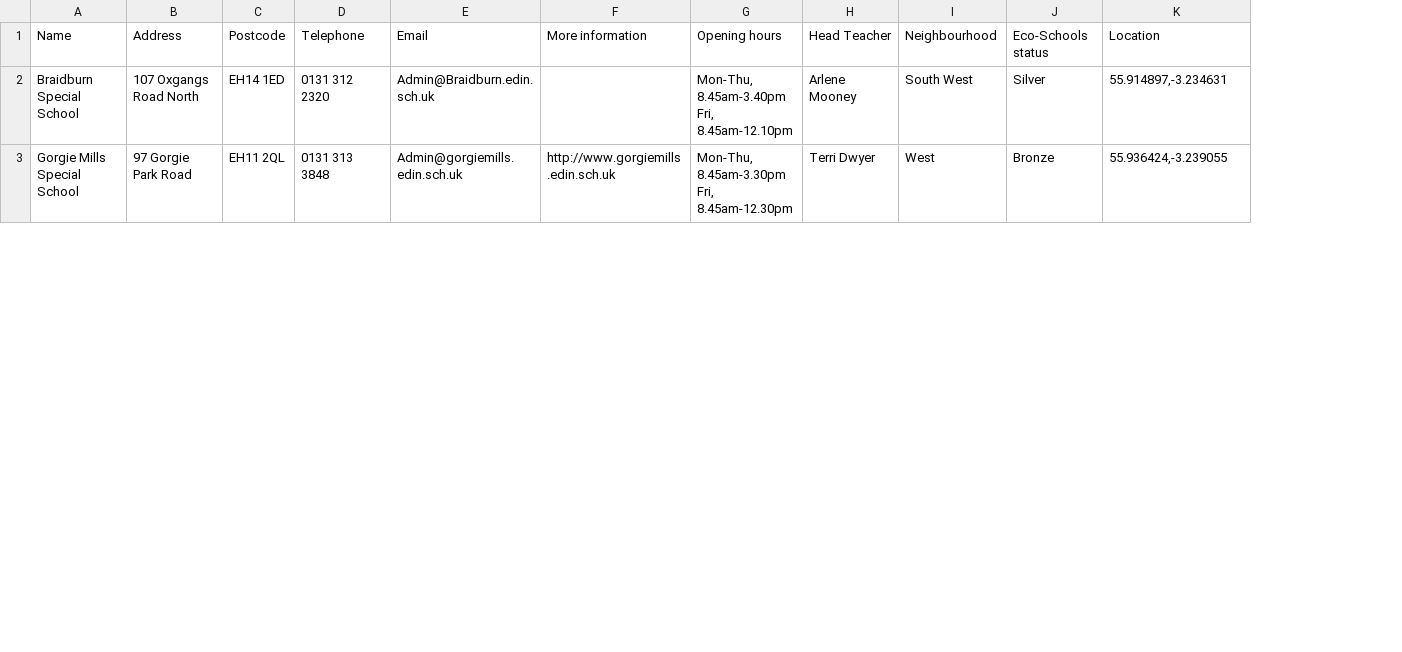
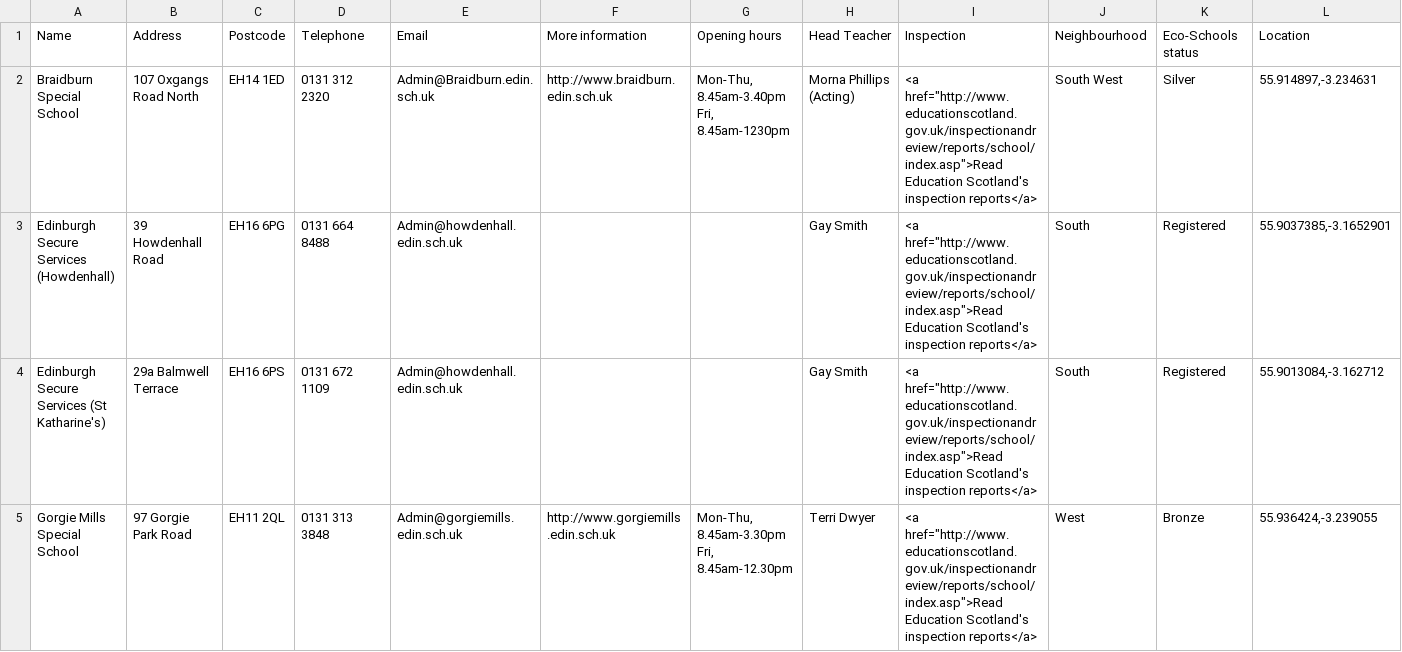
Before and after one commit to edinburghcouncil/datasets, a CSV file: schools/Special schools.csv, drawn as a sheet; only a part is shown; addresses are those after the commit; ↵ is a line break in a cell; the diff covers the shown part only; the diff names each change by its address in the sheet, - before the commit and + after, or states it on an @@ line.

```diff
--- a/schools/Special schools.csv
+++ b/schools/Special schools.csv
+column I, rows 1-2: Inspection | <a href="http://www.educationscotland.gov.uk/inspectionandreview/reports/school/index.asp">Read Education Scotland's inspection reports</a>; row 5: <a href="http://www.educationscotland.gov.uk/inspectionandreview/reports/school/index.asp">Read Education Scotland's inspection reports</a>
-F2: (empty)
+F2: http://www.braidburn.edin.sch.uk
-G2: Mon-Thu, 8.45am-3.40pm ↵ Fri, 8.45am-12.10pm
+G2: Mon-Thu, 8.45am-3.40pm ↵ Fri, 8.45am-1230pm
-H2: Arlene Mooney
+H2: Morna Phillips (Acting)
+row 3: Edinburgh Secure Services (Howdenhall) | 39 Howdenhall Road | EH16 6PG | 0131 664 8488 | Admin@howdenhall.edin.sch.uk |  |  | Gay Smith | <a href="http://www.educationscotland.gov.uk/inspectionandreview/reports/school/index.asp">Read Education Scotland's inspection reports</a> | South | Registered | 55.9037385,-3.1652901
+row 4: Edinburgh Secure Services (St Katharine's) | 29a Balmwell Terrace | EH16 6PS | 0131 672 1109 | Admin@howdenhall.edin.sch.uk |  |  | Gay Smith | <a href="http://www.educationscotland.gov.uk/inspectionandreview/reports/school/index.asp">Read Education Scotland's inspection reports</a> | South | Registered | 55.9013084,-3.162712
```
Also changed, not shown: 8 edited cells elsewhere in this file, Councillors' register of interests and expenses.csv, Housing support organisations.csv, 24 other files.
